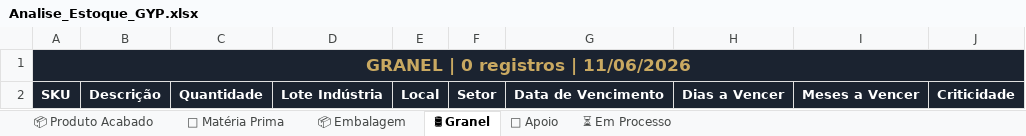
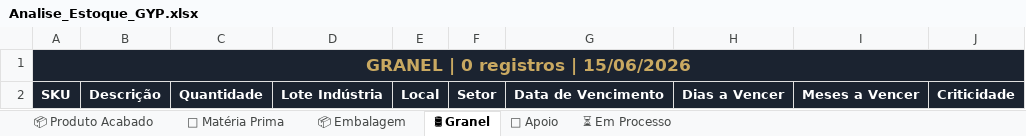
Before and after one commit to odair797/dashboard-estoque-gyp, an Excel workbook: output/Analise_Estoque_GYP.xlsx, sheet 🛢 Granel, drawn as a sheet; values as stored, in another font and other column widths than the file's, no borders; the diff names each change by its address in the sheet, - before the commit and + after, or states it on an @@ line.

```diff
--- a/output/Analise_Estoque_GYP.xlsx (sheet 🛢 Granel)
+++ b/output/Analise_Estoque_GYP.xlsx (sheet 🛢 Granel)
-A1: GRANEL | 0 registros | 11/06/2026
+A1: GRANEL | 0 registros | 15/06/2026
```
Also changed, not shown: sheet 📦 Embalagem, sheet 📦 Produto Acabado, sheet ⏳ Em Processo, sheet 🧪 Matéria Prima, sheet 🔧 Apoio, 1 other file.
